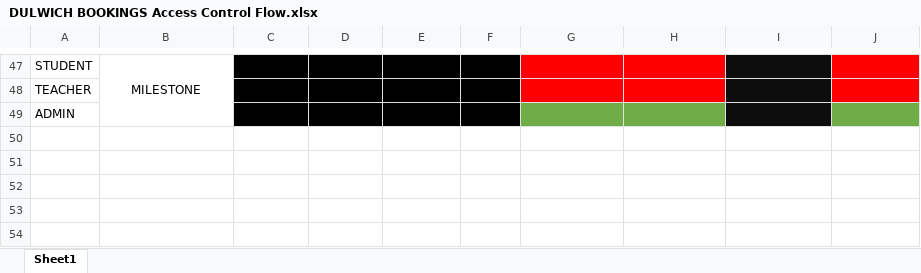
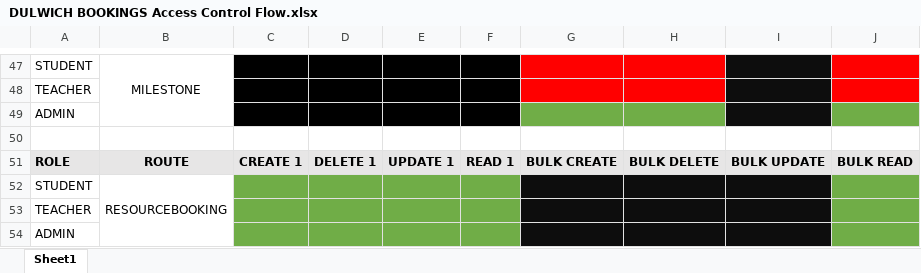
Before and after one commit to Dulwich-Bookings/Dulwich-Bookings-API, an Excel workbook: docs/DULWICH BOOKINGS Access Control Flow.xlsx, sheet Sheet1, drawn as a sheet; only a part is shown, gaps mark what is left out; values as stored, in another font and other column widths than the file's, no borders; the diff names each change by its address in the sheet, - before the commit and + after, or states it on an @@ line.

Commit message:
Update access control flow with resourceBooking

```diff
--- a/docs/DULWICH BOOKINGS Access Control Flow.xlsx (sheet Sheet1)
+++ b/docs/DULWICH BOOKINGS Access Control Flow.xlsx (sheet Sheet1)
+row 50: (empty)
+row 51: ROLE | ROUTE | CREATE 1 | DELETE 1 | UPDATE 1 | READ 1 | BULK CREATE | BULK DELETE | BULK UPDATE | BULK READ
+row 52: STUDENT | RESOURCEBOOKING
+row 53: TEACHER
+row 54: ADMIN
```
Also changed, not shown: 1 other file.
